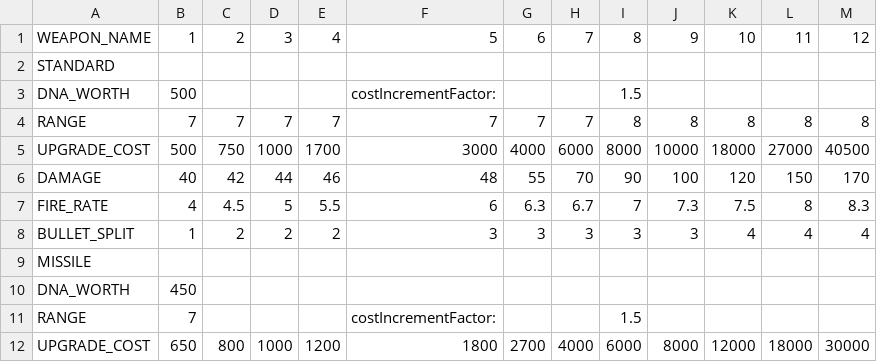
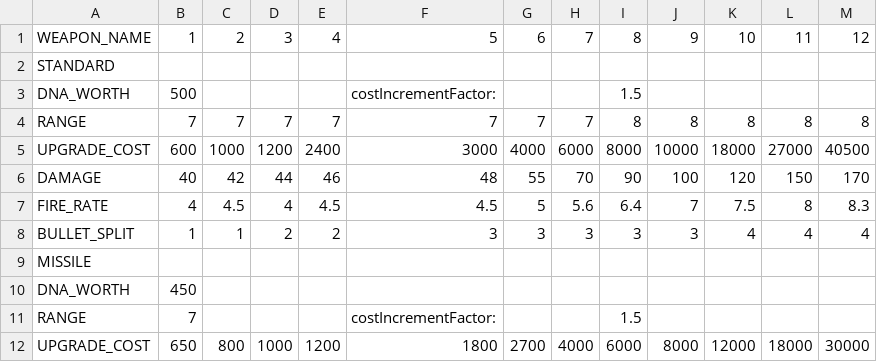
Before and after one commit to elliotmoose/prototype-one, a CSV file: Assets/Resources/WeaponDataTable.csv, drawn as a sheet; only a part is shown; the diff names each change by its address in the sheet, - before the commit and + after, or states it on an @@ line.

Commit message:
weapon tweaks, boss laser color changed

```diff
--- a/Assets/Resources/WeaponDataTable.csv
+++ b/Assets/Resources/WeaponDataTable.csv
-B5: 500
+B5: 600
-C5: 750
+C5: 1000
-D5: 1000
+D5: 1200
-E5: 1700
+E5: 2400
-D7: 5
+D7: 4
-E7: 5.5
+E7: 4.5
-F7: 6
+F7: 4.5
-G7: 6.3
+G7: 5
-H7: 6.7
+H7: 5.6
-I7: 7
+I7: 6.4
-J7: 7.3
+J7: 7
-C8: 2
+C8: 1
```
Also changed, not shown: 1 other file.
